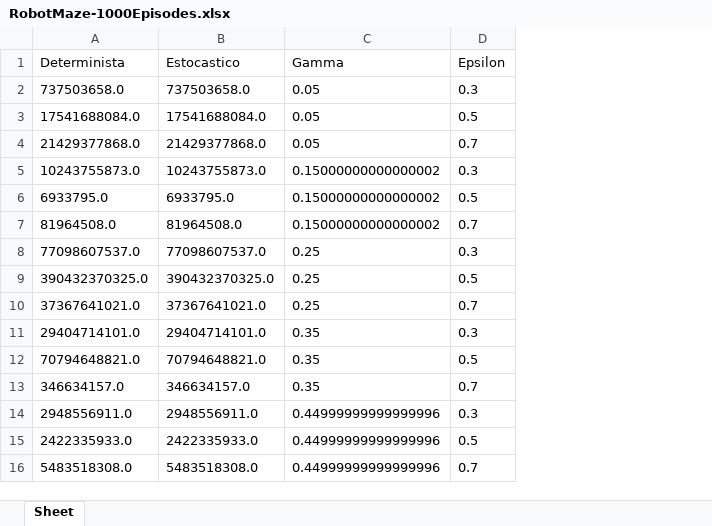
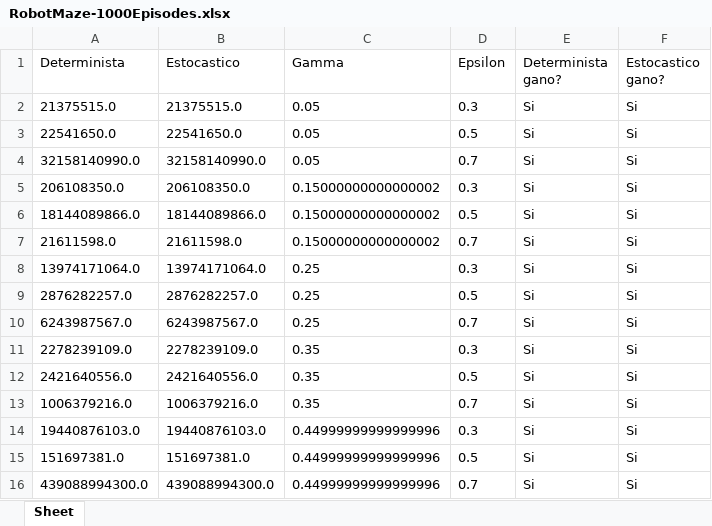
Before and after one commit to AbsoluteC2H6O/ComputerSystem, an Excel workbook: Task3-Agent/RobotMaze-1000Episodes.xlsx, sheet Sheet, drawn as a sheet; only a part is shown; values as stored, in another font and other column widths than the file's, no borders; the diff covers the shown part only; the diff names each change by its address in the sheet, - before the commit and + after, or states it on an @@ line.

Commit message:
Task3-Agent Corrected terminated.

```diff
--- a/Task3-Agent/RobotMaze-1000Episodes.xlsx (sheet Sheet)
+++ b/Task3-Agent/RobotMaze-1000Episodes.xlsx (sheet Sheet)
+column E (Determinista gano?), rows 2-16: all Si
+column F (Estocastico gano?), rows 2-16: all Si
-A2 (Determinista): 737503658.0
+A2 (Determinista): 21375515.0
-B2 (Estocastico): 737503658.0
+B2 (Estocastico): 21375515.0
-A3 (Determinista): 17541688084.0
+A3 (Determinista): 22541650.0
-B3 (Estocastico): 17541688084.0
+B3 (Estocastico): 22541650.0
-A4 (Determinista): 21429377868.0
+A4 (Determinista): 32158140990.0
-B4 (Estocastico): 21429377868.0
+B4 (Estocastico): 32158140990.0
-A5 (Determinista): 10243755873.0
+A5 (Determinista): 206108350.0
-B5 (Estocastico): 10243755873.0
+B5 (Estocastico): 206108350.0
-A6 (Determinista): 6933795.0
+A6 (Determinista): 18144089866.0
-B6 (Estocastico): 6933795.0
+B6 (Estocastico): 18144089866.0
-A7 (Determinista): 81964508.0
+A7 (Determinista): 21611598.0
-B7 (Estocastico): 81964508.0
+B7 (Estocastico): 21611598.0
-A8 (Determinista): 77098607537.0
+A8 (Determinista): 13974171064.0
-B8 (Estocastico): 77098607537.0
+B8 (Estocastico): 13974171064.0
-A9 (Determinista): 390432370325.0
+A9 (Determinista): 2876282257.0
-B9 (Estocastico): 390432370325.0
+B9 (Estocastico): 2876282257.0
-A10 (Determinista): 37367641021.0
+A10 (Determinista): 6243987567.0
-B10 (Estocastico): 37367641021.0
+B10 (Estocastico): 6243987567.0
-A11 (Determinista): 29404714101.0
+A11 (Determinista): 2278239109.0
-B11 (Estocastico): 29404714101.0
+B11 (Estocastico): 2278239109.0
-A12 (Determinista): 70794648821.0
+A12 (Determinista): 2421640556.0
-B12 (Estocastico): 70794648821.0
+B12 (Estocastico): 2421640556.0
-A13 (Determinista): 346634157.0
+A13 (Determinista): 1006379216.0
-B13 (Estocastico): 346634157.0
+B13 (Estocastico): 1006379216.0
-A14 (Determinista): 2948556911.0
+A14 (Determinista): 19440876103.0
-B14 (Estocastico): 2948556911.0
+B14 (Estocastico): 19440876103.0
-A15 (Determinista): 2422335933.0
+A15 (Determinista): 151697381.0
-B15 (Estocastico): 2422335933.0
+B15 (Estocastico): 151697381.0
-A16 (Determinista): 5483518308.0
+A16 (Determinista): 439088994300.0
-B16 (Estocastico): 5483518308.0
+B16 (Estocastico): 439088994300.0
```
Also changed, not shown: 30 edited cells elsewhere in this sheet, 1 other file.
